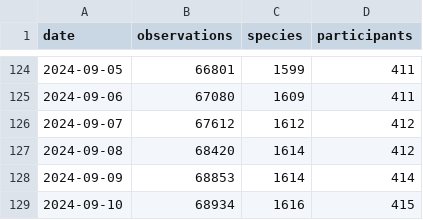
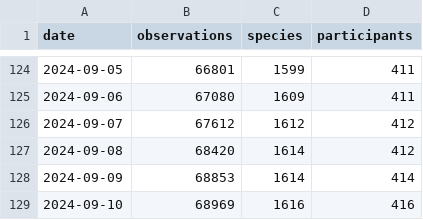
Before and after one commit to pynomaly/datawrapper_update, a CSV file: data/283_main_metrics_per_day.csv, drawn as a sheet; only a part is shown, gaps mark what is left out.

```diff
--- a/data/283_main_metrics_per_day.csv
+++ b/data/283_main_metrics_per_day.csv
@@ -128,2 +128,2 @@ date,observations,species,participants
 2024-09-09,68853,1614,414
-2024-09-10,68934,1616,415
+2024-09-10,68969,1616,416
```
Also changed, not shown: data/281_users.csv, data/282_users.csv, 9 other files.
